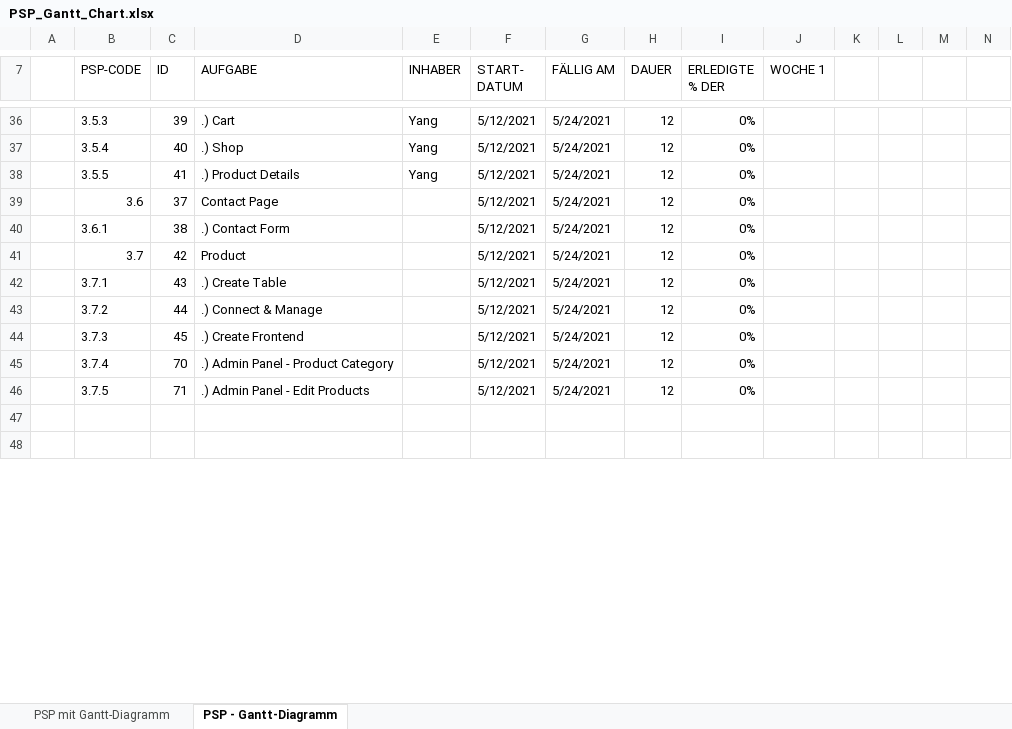
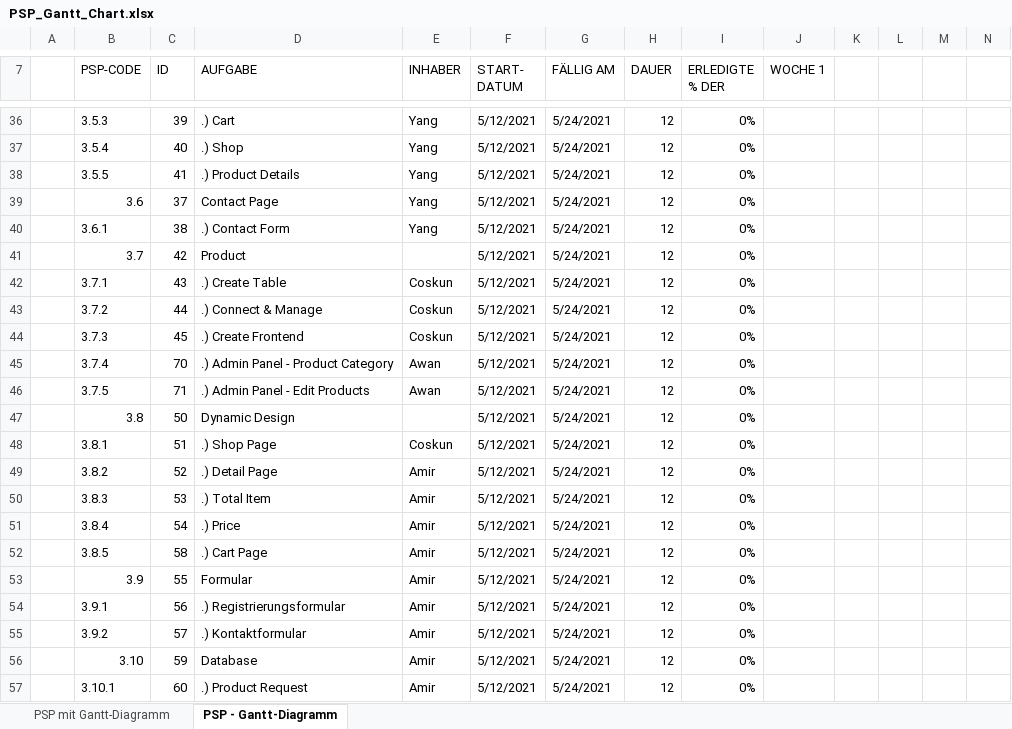
Before and after one commit to farhansaifee/ProjectWebshop, an Excel workbook: Documents/PSP_Gantt_Chart.xlsx, sheet PSP - Gantt-Diagramm, drawn as a sheet; only a part is shown, gaps mark what is left out; the shorter side is filled out with more unchanged rows; values as stored, in another font and other column widths than the file's, no cell formats; rows hold the shown columns only; the diff covers the shown part only; the diff names each change by its address in the sheet, - before the commit and + after, or states it on an @@ line.

Commit message:
PSP updated

```diff
--- a/Documents/PSP_Gantt_Chart.xlsx (sheet PSP - Gantt-Diagramm)
+++ b/Documents/PSP_Gantt_Chart.xlsx (sheet PSP - Gantt-Diagramm)
-E39:E40 (INHABER): (empty)
+E39:E40 (INHABER): Yang
-E42:E44 (INHABER): (empty)
+E42:E44 (INHABER): Coskun
-E45:E46 (INHABER): (empty)
+E45:E46 (INHABER): Awan
+row 47:  | 3.8 | 50 | Dynamic Design |  | 5/12/2021 | 5/24/2021 | 12 | 0%
+row 48:  | 3.8.1 | 51 | .) Shop Page | Coskun | 5/12/2021 | 5/24/2021 | 12 | 0%
+row 49:  | 3.8.2 | 52 | .) Detail Page | Amir | 5/12/2021 | 5/24/2021 | 12 | 0%
+row 50:  | 3.8.3 | 53 | .) Total Item | Amir | 5/12/2021 | 5/24/2021 | 12 | 0%
+row 51:  | 3.8.4 | 54 | .) Price | Amir | 5/12/2021 | 5/24/2021 | 12 | 0%
+row 52:  | 3.8.5 | 58 | .) Cart Page | Amir | 5/12/2021 | 5/24/2021 | 12 | 0%
+row 53:  | 3.9 | 55 | Formular | Amir | 5/12/2021 | 5/24/2021 | 12 | 0%
+row 54:  | 3.9.1 | 56 | .) Registrierungsformular | Amir | 5/12/2021 | 5/24/2021 | 12 | 0%
+row 55:  | 3.9.2 | 57 | .) Kontaktformular | Amir | 5/12/2021 | 5/24/2021 | 12 | 0%
+row 56:  | 3.10 | 59 | Database | Amir | 5/12/2021 | 5/24/2021 | 12 | 0%
+row 57:  | 3.10.1 | 60 | .) Product Request | Amir | 5/12/2021 | 5/24/2021 | 12 | 0%
```
Also changed, not shown: 26 added rows and 2 edited cells elsewhere in this sheet, cell formats.
